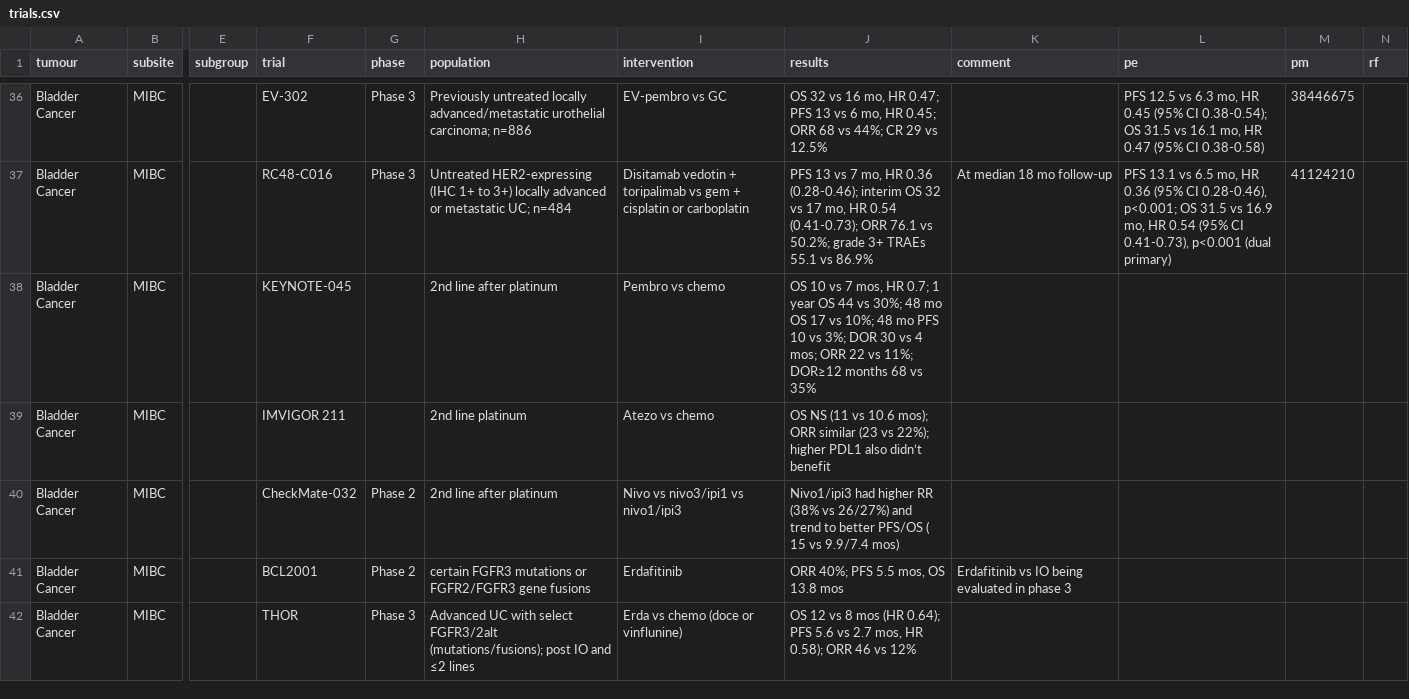
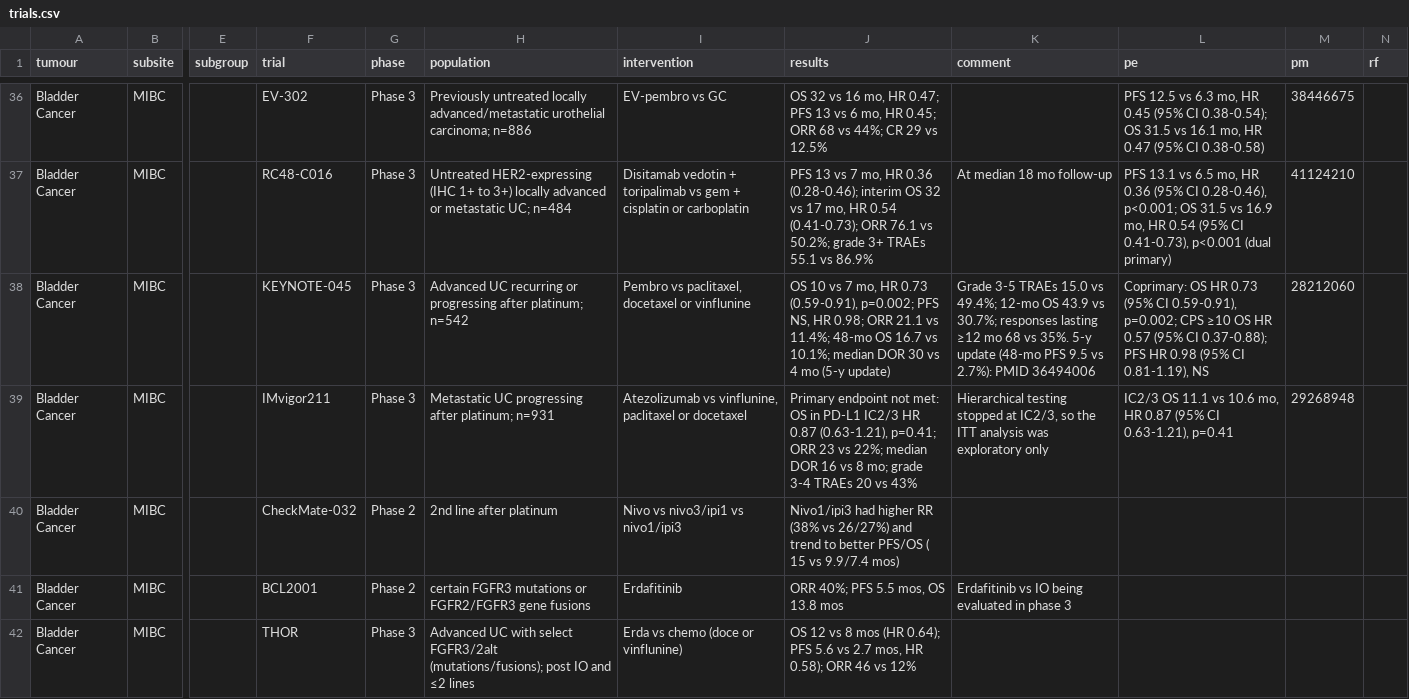
Before and after one commit to david7254672/landmark-trials, a CSV file: data/trials.csv, drawn as a sheet; only a part is shown, gaps mark what is left out; the diff covers the shown part only; the diff names each change by its address in the sheet, - before the commit and + after, or states it on an @@ line.

```diff
--- a/data/trials.csv
+++ b/data/trials.csv
-G38:G39 (phase): (empty)
+G38:G39 (phase): Phase 3
-H38 (population): 2nd line after platinum
+H38 (population): Advanced UC recurring or progressing after platinum; n=542
-I38 (intervention): Pembro vs chemo
+I38 (intervention): Pembro vs paclitaxel, docetaxel or vinflunine
-J38 (results): …vs 7 mos, HR 0.7; 1 year OS 44 vs 30%; 48 mo OS 17 vs 10%; 48 mo PFS 10 vs 3%; DOR 30 vs 4 mos; ORR 22 vs 11%; DOR≥12 months 68 vs 35%
+J38 (results): …vs 7 mo, HR 0.73 (0.59-0.91), p=0.002; PFS NS, HR 0.98; ORR 21.1 vs 11.4%; 48-mo OS 16.7 vs 10.1%; median DOR 30 vs 4 mo (5-y update)
-K38 (comment): (empty)
+K38 (comment): Grade 3-5 TRAEs 15.0 vs 49.4%; 12-mo OS 43.9 vs 30.7%; responses lasting ≥12 mo 68 vs 35%. 5-y update (48-mo PFS 9.5 vs 2.7%): PMID 36494006
-L38 (pe): (empty)
+L38 (pe): Coprimary: OS HR 0.73 (95% CI 0.59-0.91), p=0.002; CPS ≥10 OS HR 0.57 (95% CI 0.37-0.88); PFS HR 0.98 (95% CI 0.81-1.19), NS
-M38 (pm): (empty)
+M38 (pm): 28212060
-F39 (trial): IMVIGOR 211
+F39 (trial): IMvigor211
-H39 (population): 2nd line platinum
+H39 (population): Metastatic UC progressing after platinum; n=931
-I39 (intervention): Atezo vs chemo
+I39 (intervention): Atezolizumab vs vinflunine, paclitaxel or docetaxel
-J39 (results): OS NS (11 vs 10.6 mos); ORR similar (23 vs 22%); higher PDL1 also didn’t benefit
+J39 (results): Primary endpoint not met: OS in PD-L1 IC2/3 HR 0.87 (0.63-1.21), p=0.41; ORR 23 vs 22%; median DOR 16 vs 8 mo; grade 3-4 TRAEs 20 vs 43%
-K39 (comment): (empty)
+K39 (comment): Hierarchical testing stopped at IC2/3, so the ITT analysis was exploratory only
-L39 (pe): (empty)
+L39 (pe): IC2/3 OS 11.1 vs 10.6 mo, HR 0.87 (95% CI 0.63-1.21), p=0.41
-M39 (pm): (empty)
+M39 (pm): 29268948
```
Also changed, not shown: 13 edited cells elsewhere in this file, 1 other file.
